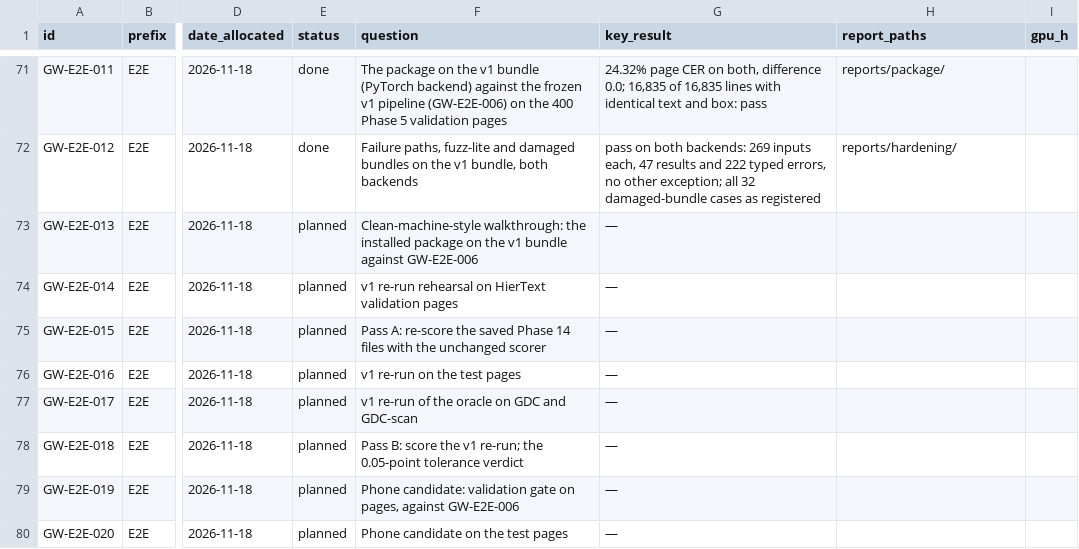
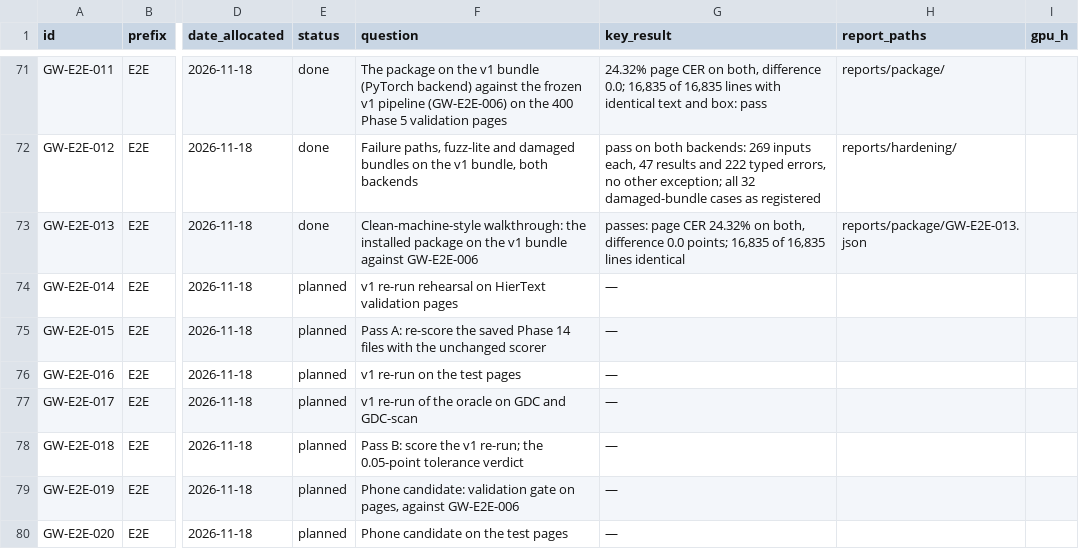
Before and after one commit to DuhItzAniket/Glypharis, a CSV file: reports/experiment_summary.csv, drawn as a sheet; only a part is shown, gaps mark what is left out; the diff names each change by its address in the sheet, - before the commit and + after, or states it on an @@ line.

Commit message:
Record the clean-setup walkthrough
From a fresh clone of the public repository, every downloaded file
matched its recorded hash, the prepared data matched, and the installed
package read the 400 validation pages exactly as the frozen pipeline
did: 24.32% page CER on both and all 16,835 lines identical
(GW-E2E-013). The bundle and the reference file were copied in by hand,
since neither is distributed, and one dropped download had to resume.

```diff
--- a/reports/experiment_summary.csv
+++ b/reports/experiment_summary.csv
-E73 (status): planned
+E73 (status): done
-G73 (key_result): —
+G73 (key_result): passes: page CER 24.32% on both, difference 0.0 points; 16,835 of 16,835 lines identical
-H73 (report_paths): (empty)
+H73 (report_paths): reports/package/GW-E2E-013.json
```
Also changed, not shown: 8 other files.
